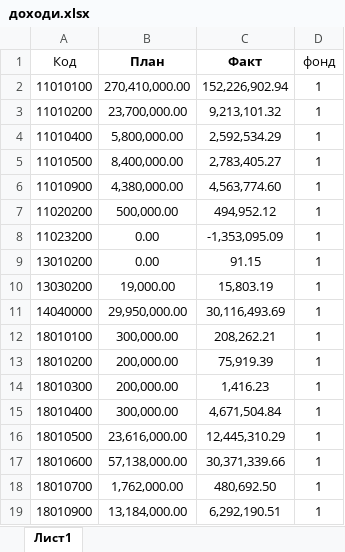
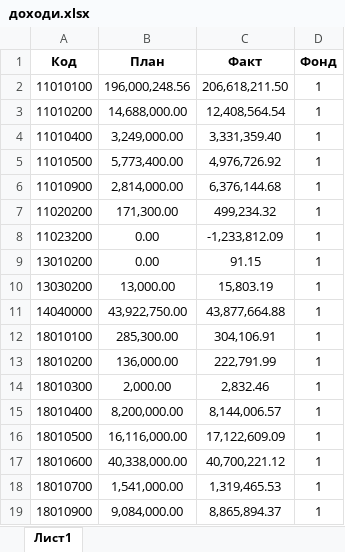
Before and after one commit to kavaleriy/budget, an Excel workbook: public/files/доходи.xlsx, sheet Лист1, drawn as a sheet; only a part is shown; values as stored, in another font and other column widths than the file's, no borders; the diff covers the shown part only; the diff names each change by its address in the sheet, - before the commit and + after, or states it on an @@ line.

```diff
--- a/public/files/доходи.xlsx (sheet Лист1)
+++ b/public/files/доходи.xlsx (sheet Лист1)
-A1 bold: off
+A1 bold: on
-D1: фонд
+D1: Фонд
-D1 bold: off
+D1 bold: on
-B2 (План): 270,410,000.00
+B2 (План): 196,000,248.56
-C2 (Факт): 152,226,902.94
+C2 (Факт): 206,618,211.50
-B3 (План): 23,700,000.00
+B3 (План): 14,688,000.00
-C3 (Факт): 9,213,101.32
+C3 (Факт): 12,408,564.54
-B4 (План): 5,800,000.00
+B4 (План): 3,249,000.00
-C4 (Факт): 2,592,534.29
+C4 (Факт): 3,331,359.40
-B5 (План): 8,400,000.00
+B5 (План): 5,773,400.00
-C5 (Факт): 2,783,405.27
+C5 (Факт): 4,976,726.92
-B6 (План): 4,380,000.00
+B6 (План): 2,814,000.00
-C6 (Факт): 4,563,774.60
+C6 (Факт): 6,376,144.68
-B7 (План): 500,000.00
+B7 (План): 171,300.00
-C7 (Факт): 494,952.12
+C7 (Факт): 499,234.32
-C8 (Факт): -1,353,095.09
+C8 (Факт): -1,233,812.09
-B10 (План): 19,000.00
+B10 (План): 13,000.00
-B11 (План): 29,950,000.00
+B11 (План): 43,922,750.00
-C11 (Факт): 30,116,493.69
+C11 (Факт): 43,877,664.88
-B12 (План): 300,000.00
+B12 (План): 285,300.00
-C12 (Факт): 208,262.21
+C12 (Факт): 304,106.91
-B13 (План): 200,000.00
+B13 (План): 136,000.00
-C13 (Факт): 75,919.39
+C13 (Факт): 222,791.99
-B14 (План): 200,000.00
+B14 (План): 2,000.00
-C14 (Факт): 1,416.23
+C14 (Факт): 2,832.46
-B15 (План): 300,000.00
+B15 (План): 8,200,000.00
-C15 (Факт): 4,671,504.84
+C15 (Факт): 8,144,006.57
-B16 (План): 23,616,000.00
+B16 (План): 16,116,000.00
-C16 (Факт): 12,445,310.29
+C16 (Факт): 17,122,609.09
-B17 (План): 57,138,000.00
+B17 (План): 40,338,000.00
-C17 (Факт): 30,371,339.66
+C17 (Факт): 40,700,221.12
-B18 (План): 1,762,000.00
+B18 (План): 1,541,000.00
-C18 (Факт): 480,692.50
+C18 (Факт): 1,319,465.53
-B19 (План): 13,184,000.00
+B19 (План): 9,084,000.00
-C19 (Факт): 6,292,190.51
+C19 (Факт): 8,865,894.37
```
Also changed, not shown: 2 added rows, 7 removed rows and 86 edited cells elsewhere in this sheet, public/files/видатки.xlsx, 4 other files.
